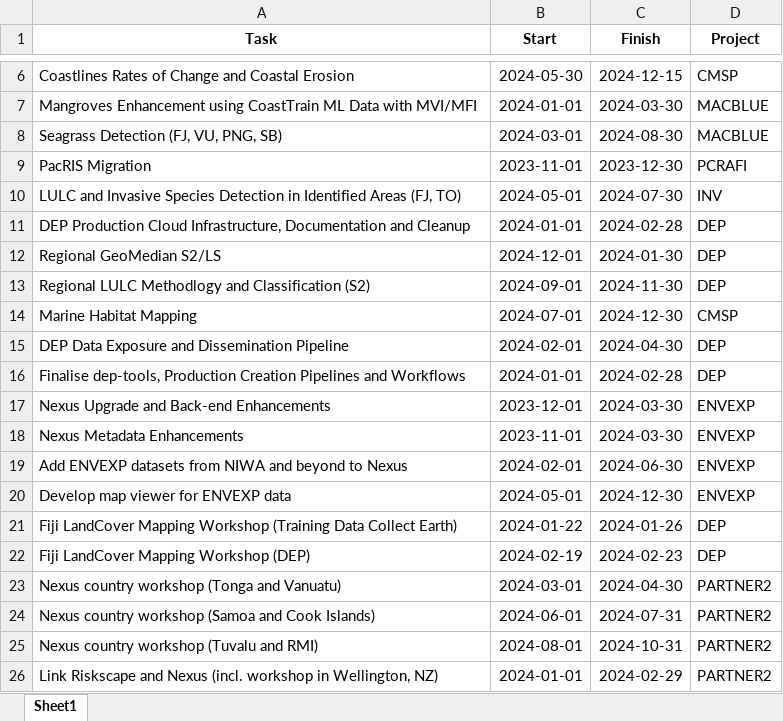
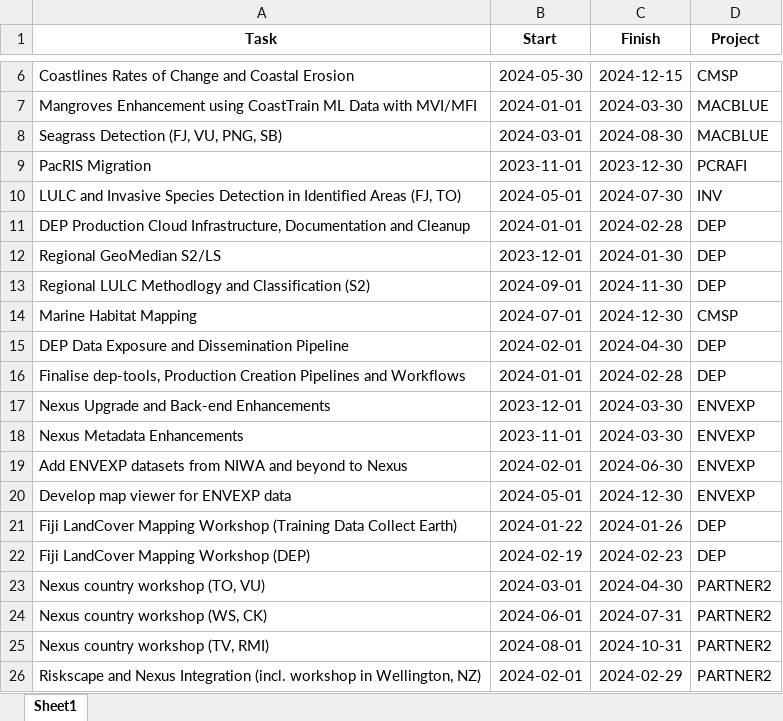
Before and after one commit to sopac/eoo-projects, an Excel workbook: workplan.xlsx, sheet Sheet1, drawn as a sheet; only a part is shown, gaps mark what is left out; values as stored, in another font and other column widths than the file's, no borders; the diff names each change by its address in the sheet, - before the commit and + after, or states it on an @@ line.

```diff
--- a/workplan.xlsx (sheet Sheet1)
+++ b/workplan.xlsx (sheet Sheet1)
-B12 (Start): 2024-12-01
+B12 (Start): 2023-12-01
-A23 (Task): Nexus country workshop (Tonga and Vanuatu)
+A23 (Task): Nexus country workshop (TO, VU)
-A24 (Task): Nexus country workshop (Samoa and Cook Islands)
+A24 (Task): Nexus country workshop (WS, CK)
-A25 (Task): Nexus country workshop (Tuvalu and RMI)
+A25 (Task): Nexus country workshop (TV, RMI)
-A26 (Task): Link Riskscape and Nexus (incl. workshop…
+A26 (Task): Riskscape and Nexus Integration (incl. workshop…
-B26 (Start): 2024-01-01
+B26 (Start): 2024-02-01
```
Also changed, not shown: projects.xlsx, 4 other files.
